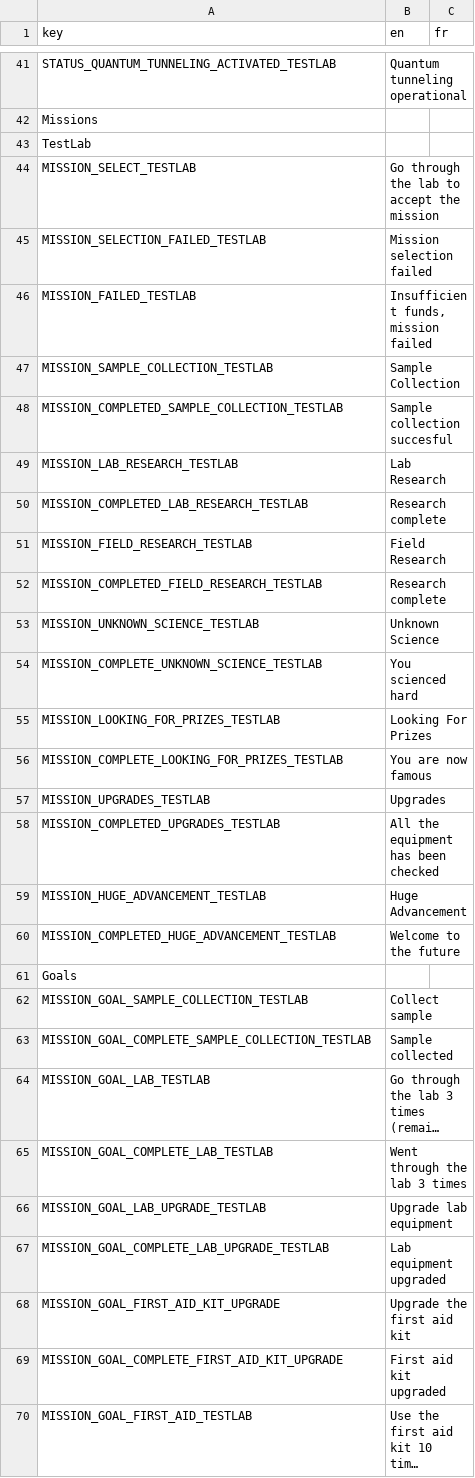
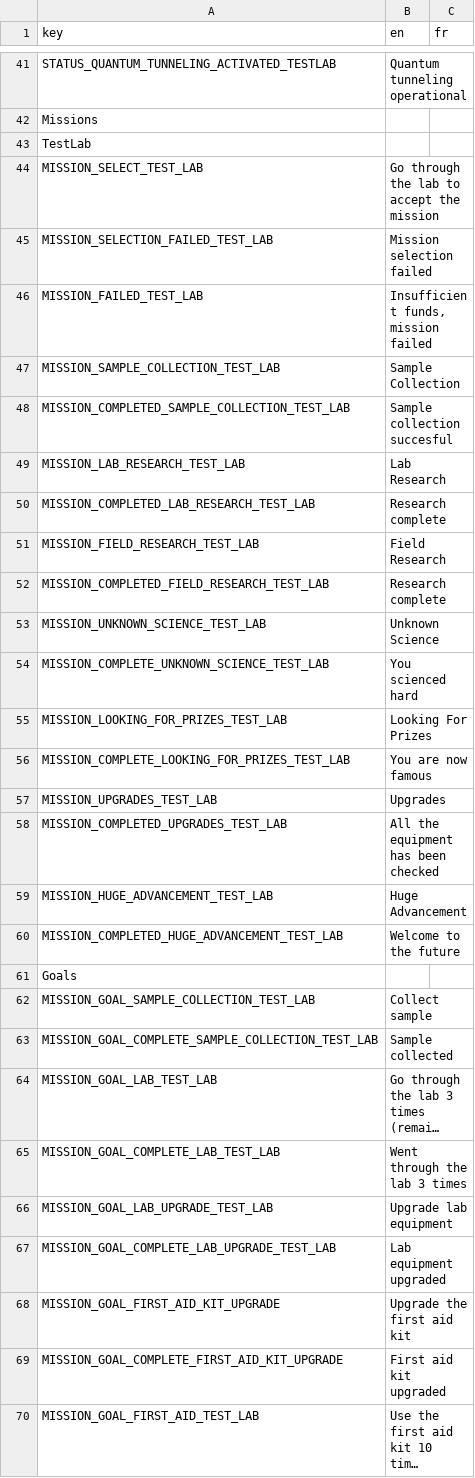
Before and after one commit to Hedgestock/FlipPinball, a CSV file: Game/Translations/FlipPinball localisation.csv, drawn as a sheet; only a part is shown, gaps mark what is left out; long unchanged cells end in …; the diff covers the shown part only; the diff names each change by its address in the sheet, - before the commit and + after, or states it on an @@ line.

Commit message:
Added key generation for missions

```diff
--- a/Game/Translations/FlipPinball localisation.csv
+++ b/Game/Translations/FlipPinball localisation.csv
-A44 (key): MISSION_SELECT_TESTLAB
+A44 (key): MISSION_SELECT_TEST_LAB
-A45 (key): MISSION_SELECTION_FAILED_TESTLAB
+A45 (key): MISSION_SELECTION_FAILED_TEST_LAB
-A46 (key): MISSION_FAILED_TESTLAB
+A46 (key): MISSION_FAILED_TEST_LAB
-A47 (key): MISSION_SAMPLE_COLLECTION_TESTLAB
+A47 (key): MISSION_SAMPLE_COLLECTION_TEST_LAB
-A48 (key): MISSION_COMPLETED_SAMPLE_COLLECTION_TESTLAB
+A48 (key): MISSION_COMPLETED_SAMPLE_COLLECTION_TEST_LAB
-A49 (key): MISSION_LAB_RESEARCH_TESTLAB
+A49 (key): MISSION_LAB_RESEARCH_TEST_LAB
-A50 (key): MISSION_COMPLETED_LAB_RESEARCH_TESTLAB
+A50 (key): MISSION_COMPLETED_LAB_RESEARCH_TEST_LAB
-A51 (key): MISSION_FIELD_RESEARCH_TESTLAB
+A51 (key): MISSION_FIELD_RESEARCH_TEST_LAB
-A52 (key): MISSION_COMPLETED_FIELD_RESEARCH_TESTLAB
+A52 (key): MISSION_COMPLETED_FIELD_RESEARCH_TEST_LAB
-A53 (key): MISSION_UNKNOWN_SCIENCE_TESTLAB
+A53 (key): MISSION_UNKNOWN_SCIENCE_TEST_LAB
-A54 (key): MISSION_COMPLETE_UNKNOWN_SCIENCE_TESTLAB
+A54 (key): MISSION_COMPLETE_UNKNOWN_SCIENCE_TEST_LAB
-A55 (key): MISSION_LOOKING_FOR_PRIZES_TESTLAB
+A55 (key): MISSION_LOOKING_FOR_PRIZES_TEST_LAB
-A56 (key): MISSION_COMPLETE_LOOKING_FOR_PRIZES_TESTLAB
+A56 (key): MISSION_COMPLETE_LOOKING_FOR_PRIZES_TEST_LAB
-A57 (key): MISSION_UPGRADES_TESTLAB
+A57 (key): MISSION_UPGRADES_TEST_LAB
-A58 (key): MISSION_COMPLETED_UPGRADES_TESTLAB
+A58 (key): MISSION_COMPLETED_UPGRADES_TEST_LAB
-A59 (key): MISSION_HUGE_ADVANCEMENT_TESTLAB
+A59 (key): MISSION_HUGE_ADVANCEMENT_TEST_LAB
-A60 (key): MISSION_COMPLETED_HUGE_ADVANCEMENT_TESTLAB
+A60 (key): MISSION_COMPLETED_HUGE_ADVANCEMENT_TEST_LAB
-A62 (key): MISSION_GOAL_SAMPLE_COLLECTION_TESTLAB
+A62 (key): MISSION_GOAL_SAMPLE_COLLECTION_TEST_LAB
-A63 (key): MISSION_GOAL_COMPLETE_SAMPLE_COLLECTION_TESTLAB
+A63 (key): MISSION_GOAL_COMPLETE_SAMPLE_COLLECTION_TEST_LAB
-A64 (key): MISSION_GOAL_LAB_TESTLAB
+A64 (key): MISSION_GOAL_LAB_TEST_LAB
-A65 (key): MISSION_GOAL_COMPLETE_LAB_TESTLAB
+A65 (key): MISSION_GOAL_COMPLETE_LAB_TEST_LAB
-A66 (key): MISSION_GOAL_LAB_UPGRADE_TESTLAB
+A66 (key): MISSION_GOAL_LAB_UPGRADE_TEST_LAB
-A67 (key): MISSION_GOAL_COMPLETE_LAB_UPGRADE_TESTLAB
+A67 (key): MISSION_GOAL_COMPLETE_LAB_UPGRADE_TEST_LAB
-A70 (key): MISSION_GOAL_FIRST_AID_TESTLAB
+A70 (key): MISSION_GOAL_FIRST_AID_TEST_LAB
```
Also changed, not shown: 1 added row, 1 removed row and 12 edited cells elsewhere in this file, 6 other files.
